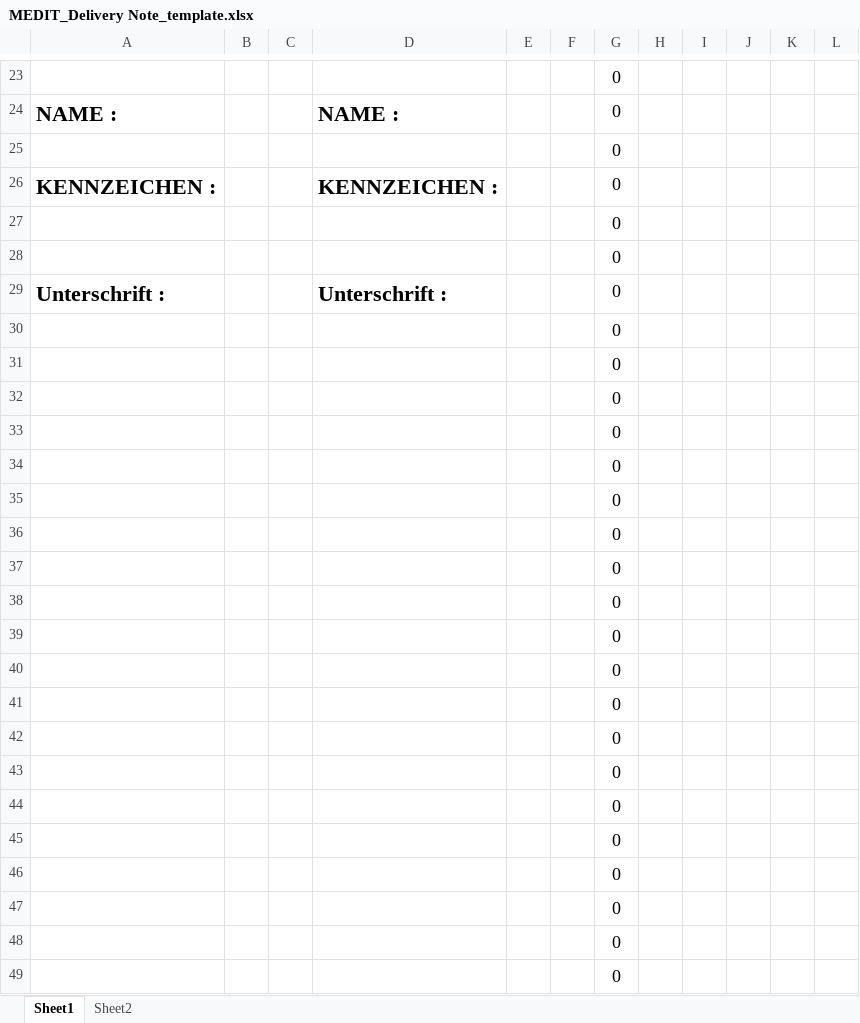
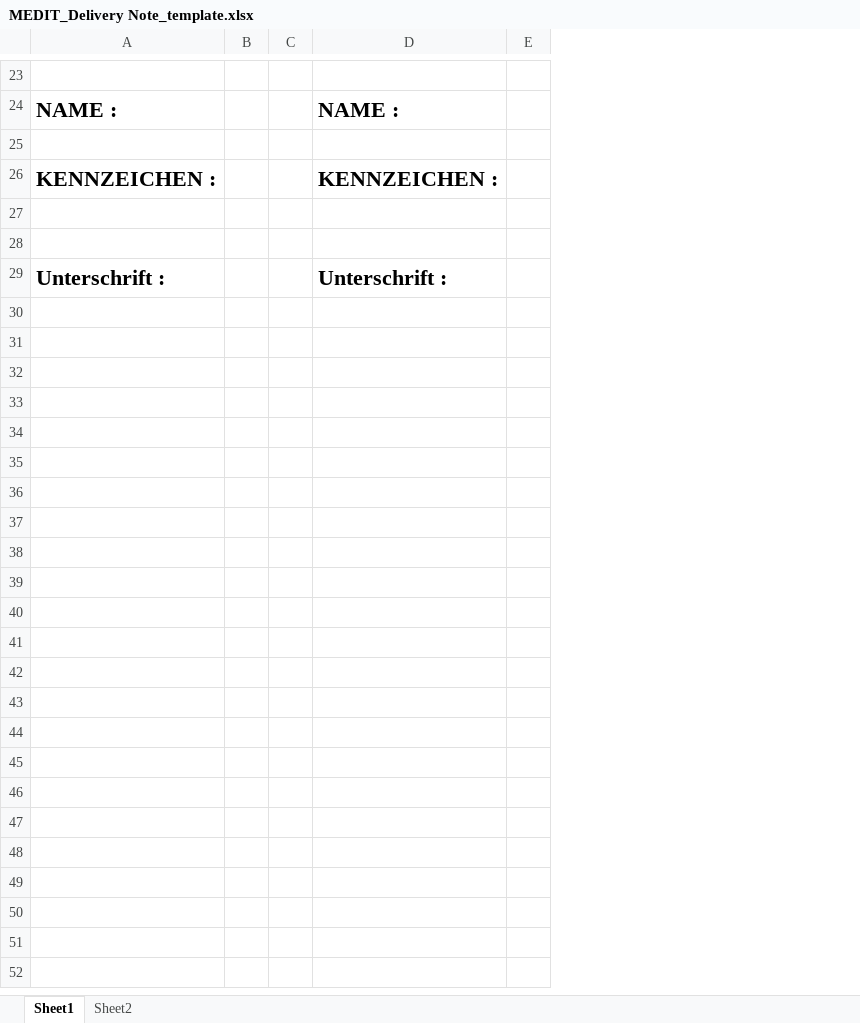
Before and after one commit to jpchoi111/label-parsing, an Excel workbook: MEDIT_Delivery Note_template.xlsx, sheet Sheet1, drawn as a sheet; only a part is shown, gaps mark what is left out; values as stored, in another font and other column widths than the file's, no borders; the diff covers the shown part only; the diff names each change by its address in the sheet, - before the commit and + after, or states it on an @@ line.

```diff
--- a/MEDIT_Delivery Note_template.xlsx (sheet Sheet1)
+++ b/MEDIT_Delivery Note_template.xlsx (sheet Sheet1)
-column F, empty
-column G, rows 23-29: all 0
-column H, empty
-column I, empty
-column J, empty
-column K, empty
-column L, empty
-row 30:  |  |  |  |  |  | 0
-row 31:  |  |  |  |  |  | 0
-row 32:  |  |  |  |  |  | 0
-row 33:  |  |  |  |  |  | 0
-row 34:  |  |  |  |  |  | 0
-row 35:  |  |  |  |  |  | 0
-row 36:  |  |  |  |  |  | 0
-row 37:  |  |  |  |  |  | 0
-row 38:  |  |  |  |  |  | 0
-row 39:  |  |  |  |  |  | 0
-row 40:  |  |  |  |  |  | 0
-row 41:  |  |  |  |  |  | 0
-row 42:  |  |  |  |  |  | 0
-row 43:  |  |  |  |  |  | 0
-row 44:  |  |  |  |  |  | 0
-row 45:  |  |  |  |  |  | 0
-row 46:  |  |  |  |  |  | 0
-row 47:  |  |  |  |  |  | 0
-row 48:  |  |  |  |  |  | 0
-row 49:  |  |  |  |  |  | 0
```
Also changed, not shown: 133 removed rows and 8 edited cells elsewhere in this sheet, MEDIT_Delivery Note.xlsx, 7 other files.
